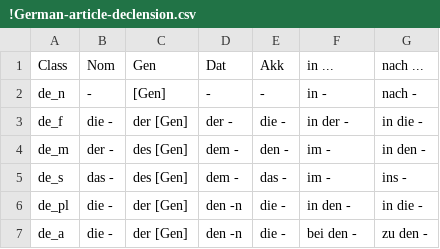
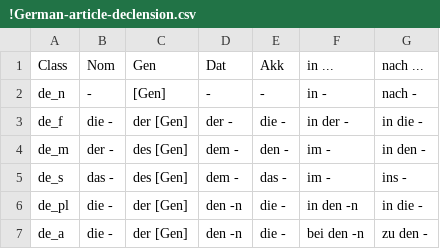
Before and after one commit to ParadoxGameConverters/Linguistics, a CSV file: !German-article-declension.csv, drawn as a sheet.

Commit message:
Update !German-article-declension.csv

```diff
--- a/!German-article-declension.csv
+++ b/!German-article-declension.csv
@@ -5,3 +5,3 @@ de_m,der -,des [Gen],dem -,den -,im -,in den -
 de_s,das -,des [Gen],dem -,das -,im -,ins -
-de_pl,die -,der [Gen],den -n,die -,in den -,in die -
-de_a,die -,der [Gen],den -n,die -,bei den -,zu den -
+de_pl,die -,der [Gen],den -n,die -,in den -n,in die -
+de_a,die -,der [Gen],den -n,die -,bei den -n,zu den -
```
